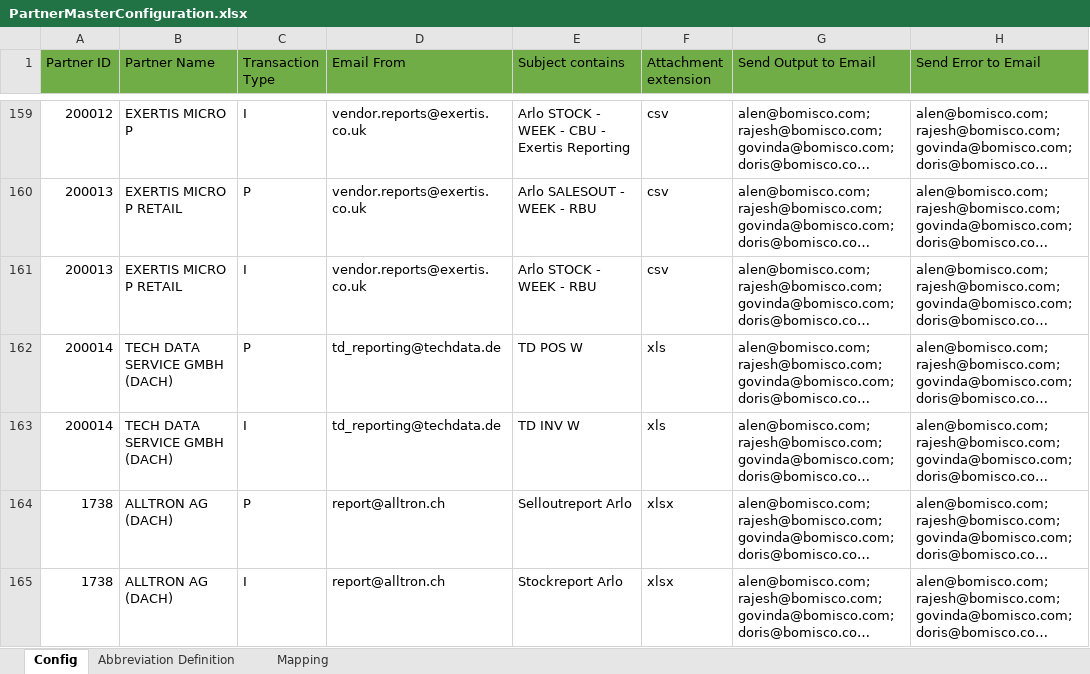
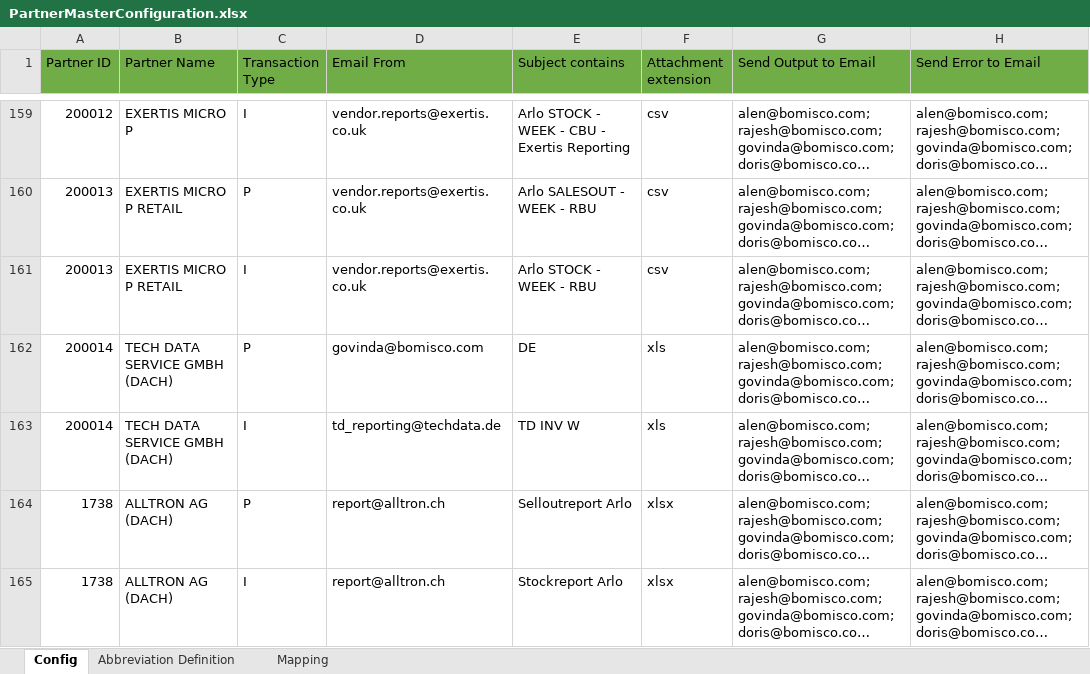
Before and after one commit to alernkn247/PartnerConfiguration, an Excel workbook: PartnerMasterConfiguration.xlsx, sheet Config, drawn as a sheet; only a part is shown, gaps mark what is left out; long unchanged cells end in …; values as stored, in another font and other column widths than the file's, no borders; conditional formats not drawn; the diff names each change by its address in the sheet, - before the commit and + after, or states it on an @@ line.

Commit message:
Updated Techdata source emailID

```diff
--- a/PartnerMasterConfiguration.xlsx (sheet Config)
+++ b/PartnerMasterConfiguration.xlsx (sheet Config)
-D162 (Email From): td_reporting@techdata.de
+D162 (Email From): govinda@bomisco.com
-E162 (Subject contains): TD POS W
+E162 (Subject contains): DE
```
